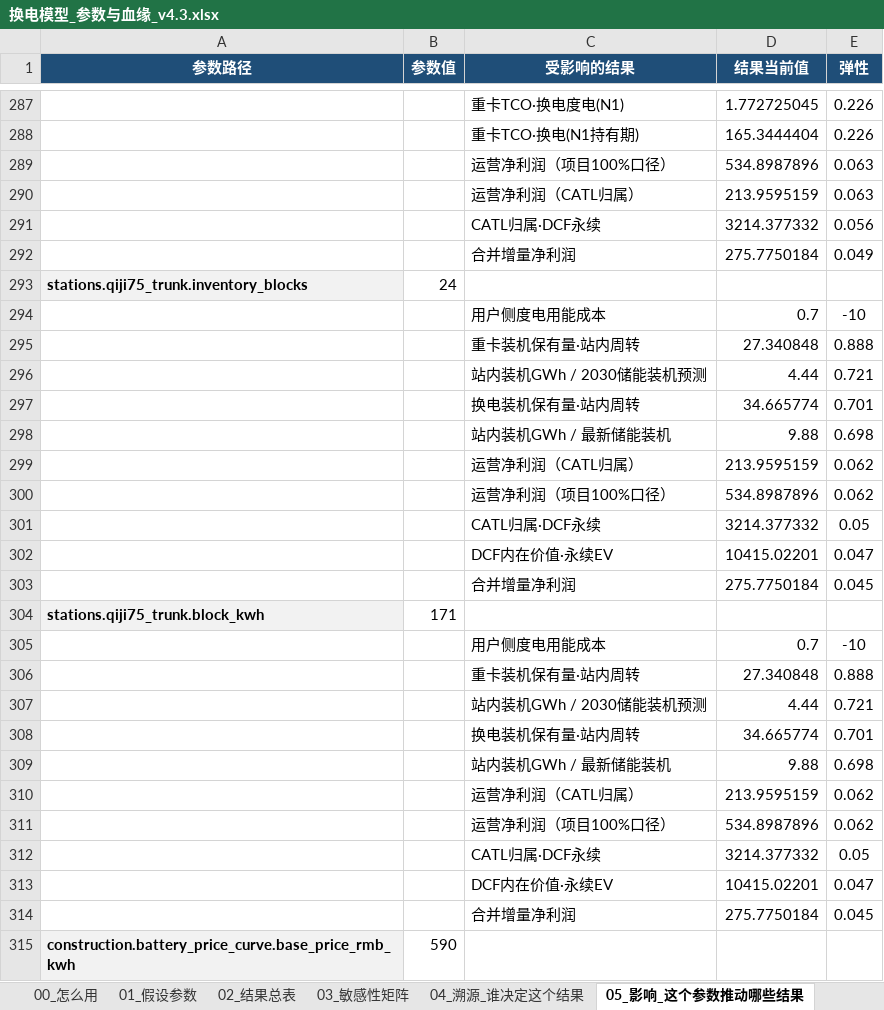
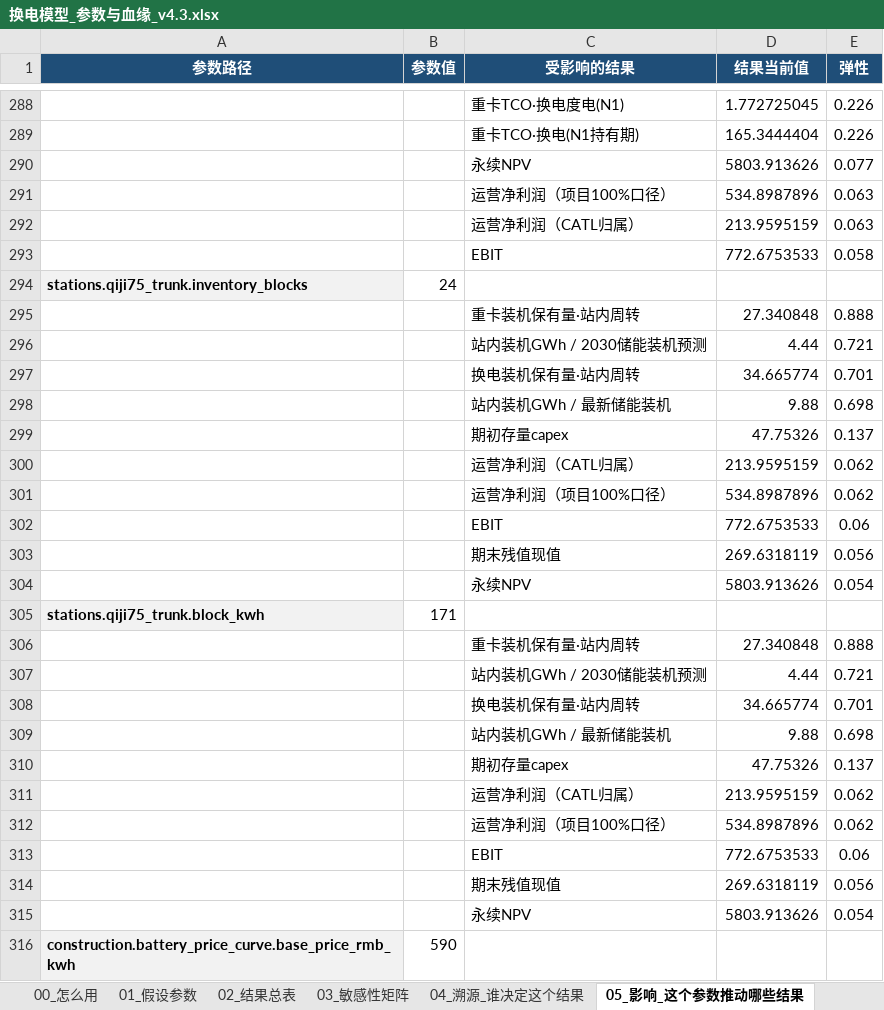
Before and after one commit to kedouzc/energy_ningde, an Excel workbook: 业务/换电/定量计算/换电战略决策模型_v4_3/outputs/换电模型_参数与血缘_v4.3.xlsx, sheet 05_影响_这个参数推动哪些结果, drawn as a sheet; only a part is shown, gaps mark what is left out; values as stored, in another font and other column widths than the file's, no borders; removed rows and columns are numbered as before the commit, all else as after; the diff covers the shown part only; the diff names each change by its address in the sheet, - before the commit and + after, or states it on an @@ line.

```diff
--- a/业务/换电/定量计算/换电战略决策模型_v4_3/outputs/换电模型_参数与血缘_v4.3.xlsx (sheet 05_影响_这个参数推动哪些结果)
+++ b/业务/换电/定量计算/换电战略决策模型_v4_3/outputs/换电模型_参数与血缘_v4.3.xlsx (sheet 05_影响_这个参数推动哪些结果)
+row 290:  |  | 永续NPV | 5803.913626 | 0.077
-row 291:  |  | CATL归属·DCF永续 | 3214.377332 | 0.056
-row 292:  |  | 合并增量净利润 | 275.7750184 | 0.049
+row 293:  |  | EBIT | 772.6753533 | 0.058
-row 294:  |  | 用户侧度电用能成本 | 0.7 | -10
+row 299:  |  | 期初存量capex | 47.75326 | 0.137
-row 301:  |  | CATL归属·DCF永续 | 3214.377332 | 0.05
-row 302:  |  | DCF内在价值·永续EV | 10415.02201 | 0.047
-row 303:  |  | 合并增量净利润 | 275.7750184 | 0.045
+row 302:  |  | EBIT | 772.6753533 | 0.06
+row 303:  |  | 期末残值现值 | 269.6318119 | 0.056
+row 304:  |  | 永续NPV | 5803.913626 | 0.054
-row 305:  |  | 用户侧度电用能成本 | 0.7 | -10
+row 310:  |  | 期初存量capex | 47.75326 | 0.137
-row 312:  |  | CATL归属·DCF永续 | 3214.377332 | 0.05
-row 313:  |  | DCF内在价值·永续EV | 10415.02201 | 0.047
-row 314:  |  | 合并增量净利润 | 275.7750184 | 0.045
+row 313:  |  | EBIT | 772.6753533 | 0.06
+row 314:  |  | 期末残值现值 | 269.6318119 | 0.056
+row 315:  |  | 永续NPV | 5803.913626 | 0.054
```
Also changed, not shown: 98 added rows, 97 removed rows and 1 edited cell elsewhere in this sheet, sheet 03_敏感性矩阵, sheet 04_溯源_谁决定这个结果, sheet 02_结果总表, sheet 00_怎么用, 业务/换电/定量计算/换电战略决策模型_v4_3/outputs/换电决策树_v4.3.xlsx, 47 other files.
